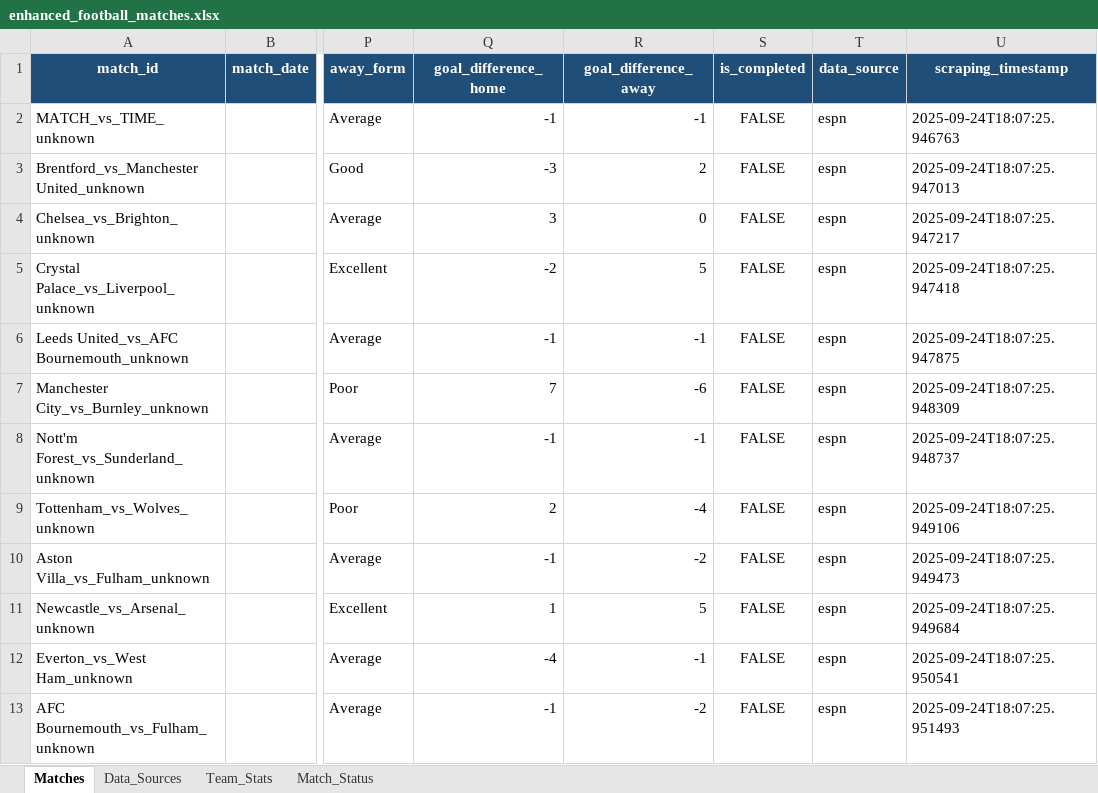
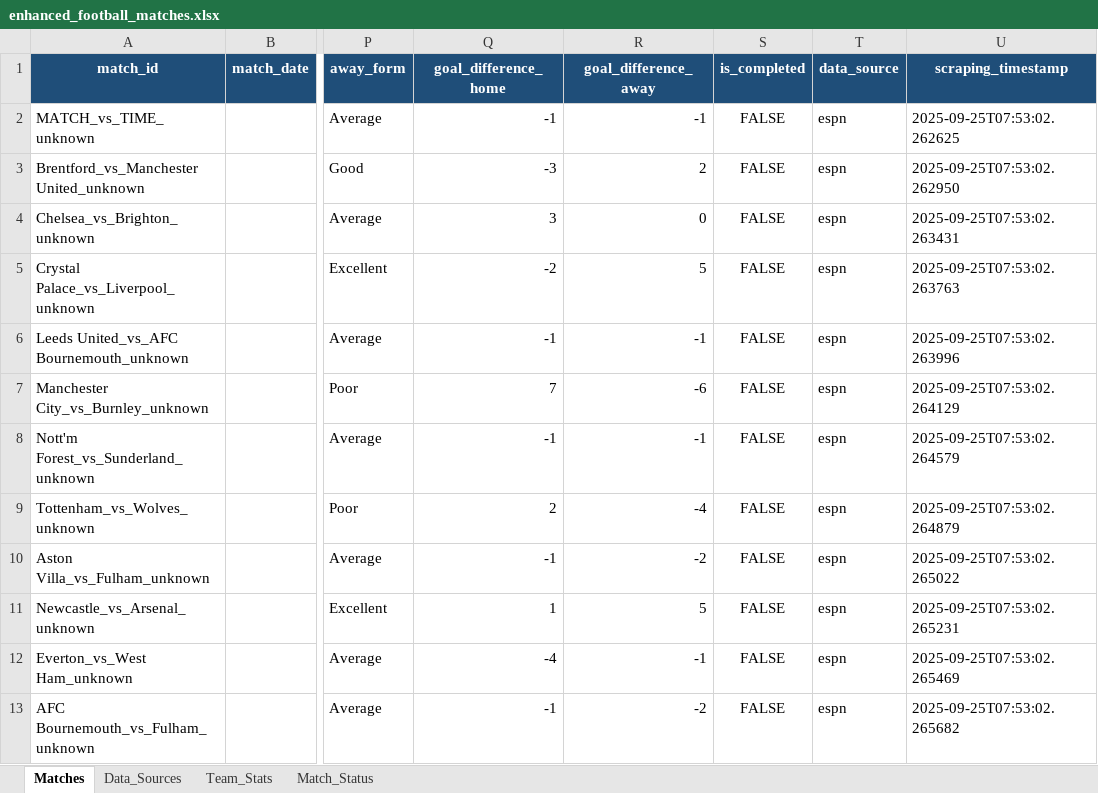
Before and after one commit to thejeesh007/kickstats-analyzer, an Excel workbook: enhanced_football_matches.xlsx, sheet Matches, drawn as a sheet; only a part is shown, gaps mark what is left out; values as stored, in another font and other column widths than the file's, no borders; the diff names each change by its address in the sheet, - before the commit and + after, or states it on an @@ line.

Commit message:
modified files: prediction_ML.py, enhanced_football_matches.xlsx

```diff
--- a/enhanced_football_matches.xlsx (sheet Matches)
+++ b/enhanced_football_matches.xlsx (sheet Matches)
-U2 (scraping_timestamp): 2025-09-24T18:07:25.946763
+U2 (scraping_timestamp): 2025-09-25T07:53:02.262625
-U3 (scraping_timestamp): 2025-09-24T18:07:25.947013
+U3 (scraping_timestamp): 2025-09-25T07:53:02.262950
-U4 (scraping_timestamp): 2025-09-24T18:07:25.947217
+U4 (scraping_timestamp): 2025-09-25T07:53:02.263431
-U5 (scraping_timestamp): 2025-09-24T18:07:25.947418
+U5 (scraping_timestamp): 2025-09-25T07:53:02.263763
-U6 (scraping_timestamp): 2025-09-24T18:07:25.947875
+U6 (scraping_timestamp): 2025-09-25T07:53:02.263996
-U7 (scraping_timestamp): 2025-09-24T18:07:25.948309
+U7 (scraping_timestamp): 2025-09-25T07:53:02.264129
-U8 (scraping_timestamp): 2025-09-24T18:07:25.948737
+U8 (scraping_timestamp): 2025-09-25T07:53:02.264579
-U9 (scraping_timestamp): 2025-09-24T18:07:25.949106
+U9 (scraping_timestamp): 2025-09-25T07:53:02.264879
-U10 (scraping_timestamp): 2025-09-24T18:07:25.949473
+U10 (scraping_timestamp): 2025-09-25T07:53:02.265022
-U11 (scraping_timestamp): 2025-09-24T18:07:25.949684
+U11 (scraping_timestamp): 2025-09-25T07:53:02.265231
-U12 (scraping_timestamp): 2025-09-24T18:07:25.950541
+U12 (scraping_timestamp): 2025-09-25T07:53:02.265469
-U13 (scraping_timestamp): 2025-09-24T18:07:25.951493
+U13 (scraping_timestamp): 2025-09-25T07:53:02.265682
```
Also changed, not shown: 1 other file.
